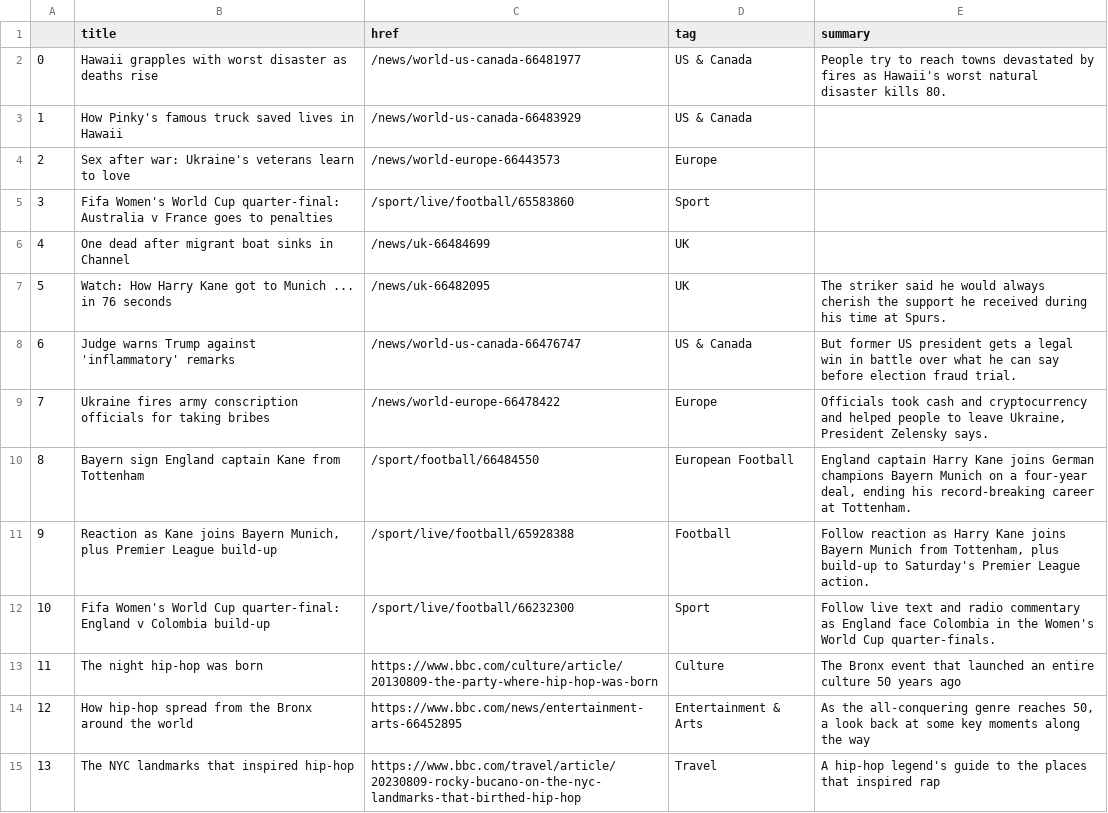
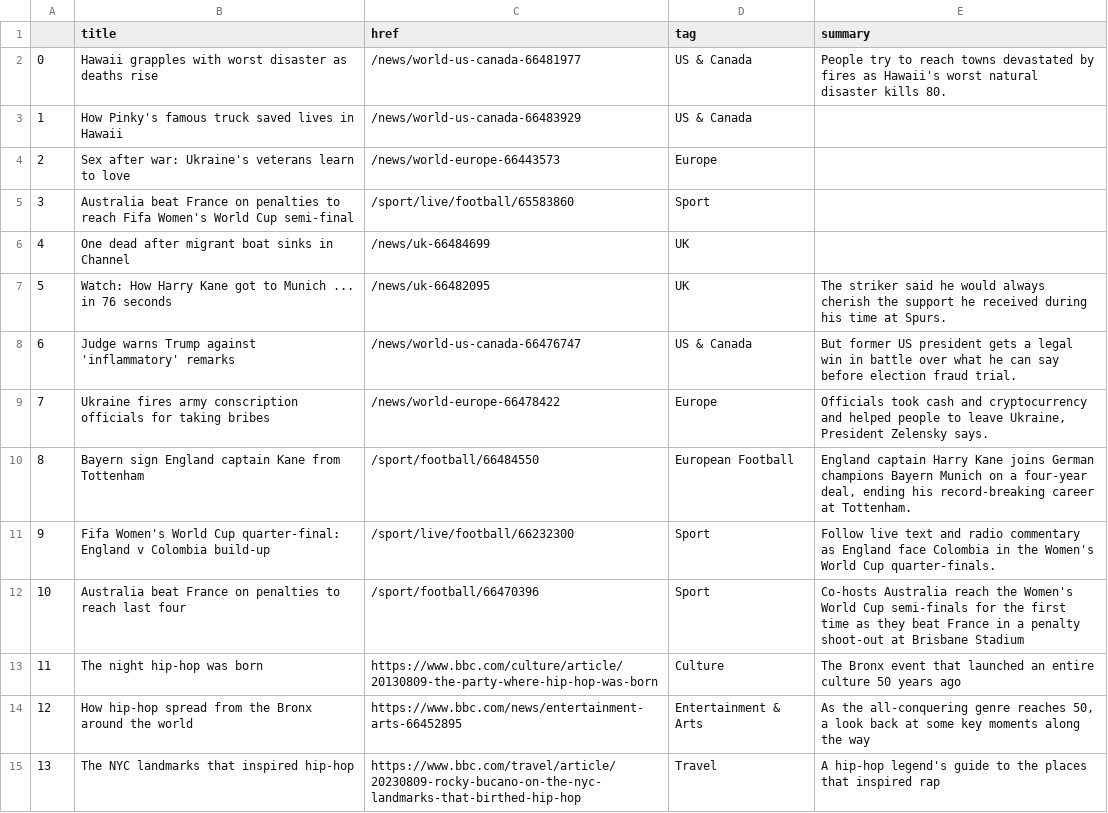
Before and after one commit to marypasciak/automatic-scraper, a CSV file: bbc-headlines.csv, drawn as a sheet; only a part is shown.

```diff
--- a/bbc-headlines.csv
+++ b/bbc-headlines.csv
@@ -4,3 +4,3 @@
 2,Sex after war: Ukraine's veterans learn to love,/news/world-europe-66443573,Europe,
-3,Fifa Women's World Cup quarter-final: Australia v France goes to penalties,/sport/live/football/65583860,Sport,
+3,Australia beat France on penalties to reach Fifa Women's World Cup semi-final,/sport/live/football/65583860,Sport,
 4,One dead after migrant boat sinks in Channel,/news/uk-66484699,UK,
@@ -10,4 +10,4 @@
 8,Bayern sign England captain Kane from Tottenham,/sport/football/66484550,European Football,"England captain Harry Kane joins German champions Bayern Munich on a four-year deal, ending his record-breaking career at Tottenham."
-9,"Reaction as Kane joins Bayern Munich, plus Premier League build-up",/sport/live/football/65928388,Football,"Follow reaction as Harry Kane joins Bayern Munich from Tottenham, plus build-up to Saturday's Premier League action."
-10,Fifa Women's World Cup quarter-final: England v Colombia build-up,/sport/live/football/66232300,Sport,Follow live text and radio commentary as England face Colombia in the Women's World Cup quarter-finals.
+9,Fifa Women's World Cup quarter-final: England v Colombia build-up,/sport/live/football/66232300,Sport,Follow live text and radio commentary as England face Colombia in the Women's World Cup quarter-finals.
+10,Australia beat France on penalties to reach last four,/sport/football/66470396,Sport,Co-hosts Australia reach the Women's World Cup semi-finals for the first time as they beat France in a penalty shoot-out at Brisbane Stadium
 11,The night hip-hop was born,https://www.bbc.com/culture/article/20130809-the-party-where-hip-hop-was-born,Culture,The Bronx event that launched an entire culture 50 years ago
```
